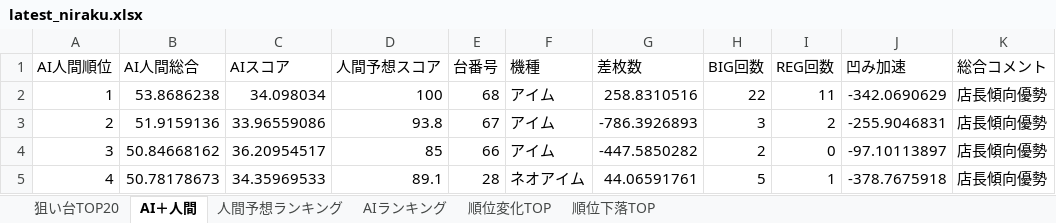
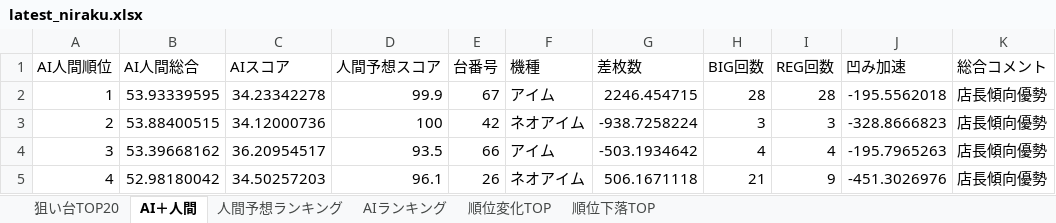
Before and after one commit to yuki061563-debug/juggler-assistant, an Excel workbook: latest_niraku.xlsx, sheet AI＋人間, drawn as a sheet; only a part is shown; values as stored, in another font and other column widths than the file's, no borders; the diff covers the shown part only; the diff names each change by its address in the sheet, - before the commit and + after, or states it on an @@ line.

```diff
--- a/latest_niraku.xlsx (sheet AI＋人間)
+++ b/latest_niraku.xlsx (sheet AI＋人間)
-B2 (AI人間総合): 53.8686238
+B2 (AI人間総合): 53.93339595
-C2 (AIスコア): 34.098034
+C2 (AIスコア): 34.23342278
-D2 (人間予想スコア): 100
+D2 (人間予想スコア): 99.9
-E2 (台番号): 68
+E2 (台番号): 67
-G2 (差枚数): 258.8310516
+G2 (差枚数): 2246.454715
-H2 (BIG回数): 22
+H2 (BIG回数): 28
-I2 (REG回数): 11
+I2 (REG回数): 28
-J2 (凹み加速): -342.0690629
+J2 (凹み加速): -195.5562018
-B3 (AI人間総合): 51.9159136
+B3 (AI人間総合): 53.88400515
-C3 (AIスコア): 33.96559086
+C3 (AIスコア): 34.12000736
-D3 (人間予想スコア): 93.8
+D3 (人間予想スコア): 100
-E3 (台番号): 67
+E3 (台番号): 42
-F3 (機種): アイム
+F3 (機種): ネオアイム
-G3 (差枚数): -786.3926893
+G3 (差枚数): -938.7258224
-I3 (REG回数): 2
+I3 (REG回数): 3
-J3 (凹み加速): -255.9046831
+J3 (凹み加速): -328.8666823
-B4 (AI人間総合): 50.84668162
+B4 (AI人間総合): 53.39668162
-D4 (人間予想スコア): 85
+D4 (人間予想スコア): 93.5
-G4 (差枚数): -447.5850282
+G4 (差枚数): -503.1934642
-H4 (BIG回数): 2
+H4 (BIG回数): 4
-I4 (REG回数): 0
+I4 (REG回数): 4
-J4 (凹み加速): -97.10113897
+J4 (凹み加速): -195.7965263
-B5 (AI人間総合): 50.78178673
+B5 (AI人間総合): 52.98180042
-C5 (AIスコア): 34.35969533
+C5 (AIスコア): 34.50257203
-D5 (人間予想スコア): 89.1
+D5 (人間予想スコア): 96.1
-E5 (台番号): 28
+E5 (台番号): 26
-G5 (差枚数): 44.06591761
+G5 (差枚数): 506.1671118
-H5 (BIG回数): 5
+H5 (BIG回数): 21
-I5 (REG回数): 1
+I5 (REG回数): 9
-J5 (凹み加速): -378.7675918
+J5 (凹み加速): -451.3026976
```
Also changed, not shown: 496 edited cells elsewhere in this sheet, sheet 人間予想ランキング, sheet AIランキング, sheet 順位変化TOP, sheet 順位下落TOP, sheet 狙い台TOP20.
